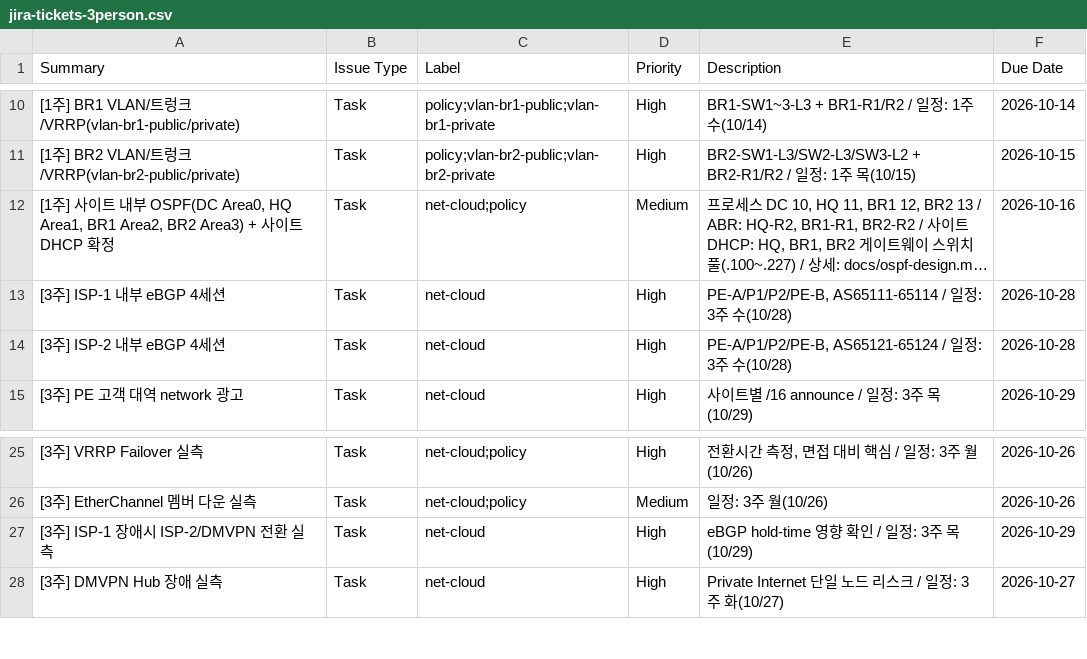
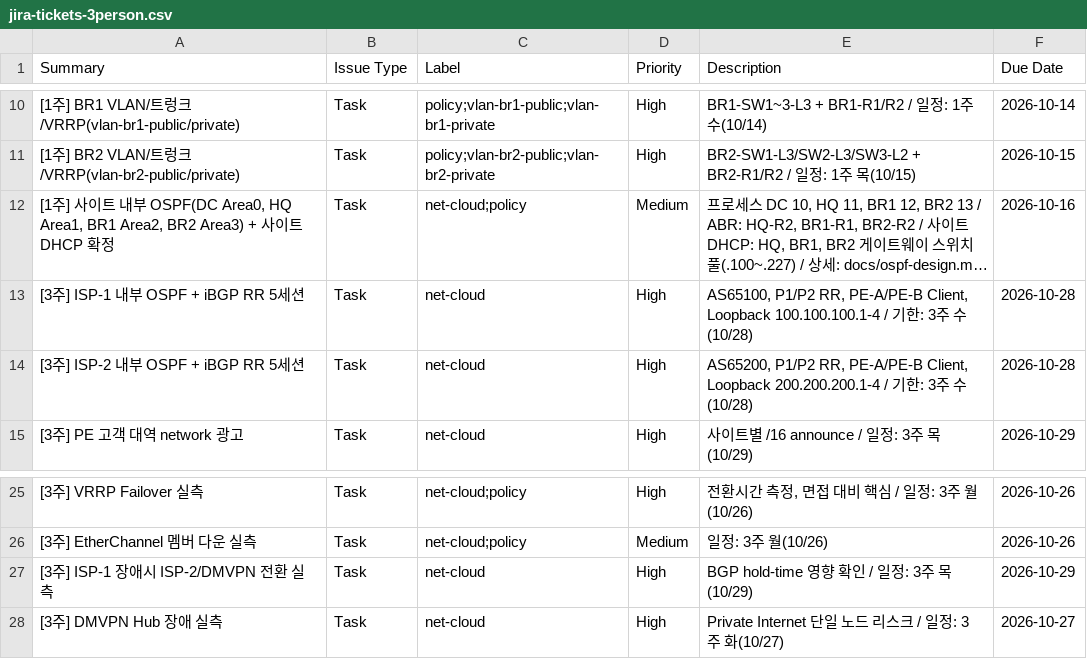
Before and after one commit to KSNAM97/multivendor-wan-dmvpn-mpls-lab, a CSV file: jira/jira-tickets-3person.csv, drawn as a sheet; only a part is shown, gaps mark what is left out; long unchanged cells end in …; the diff names each change by its address in the sheet, - before the commit and + after, or states it on an @@ line.

```diff
--- a/jira/jira-tickets-3person.csv
+++ b/jira/jira-tickets-3person.csv
-A13 (Summary): [3주] ISP-1 내부 eBGP 4세션
+A13 (Summary): [3주] ISP-1 내부 OSPF + iBGP RR 5세션
-E13 (Description): PE-A/P1/P2/PE-B, AS65111-65114 / 일정: 3…
+E13 (Description): AS65100, P1/P2 RR, PE-A/PE-B Client, Loopback 100.100.100.1-4 / 기한: 3…
-A14 (Summary): [3주] ISP-2 내부 eBGP 4세션
+A14 (Summary): [3주] ISP-2 내부 OSPF + iBGP RR 5세션
-E14 (Description): PE-A/P1/P2/PE-B, AS65121-65124 / 일정: 3…
+E14 (Description): AS65200, P1/P2 RR, PE-A/PE-B Client, Loopback 200.200.200.1-4 / 기한: 3…
-E27 (Description): eBGP hold-time 영향 확인 / 일정: 3주 목(10/29)
+E27 (Description): BGP hold-time 영향 확인 / 일정: 3주 목(10/29)
```
Also changed, not shown: 16 other files.
